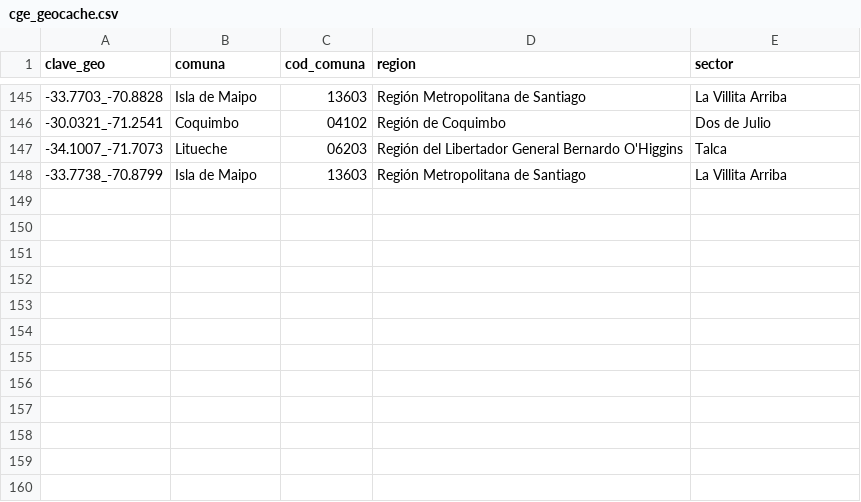
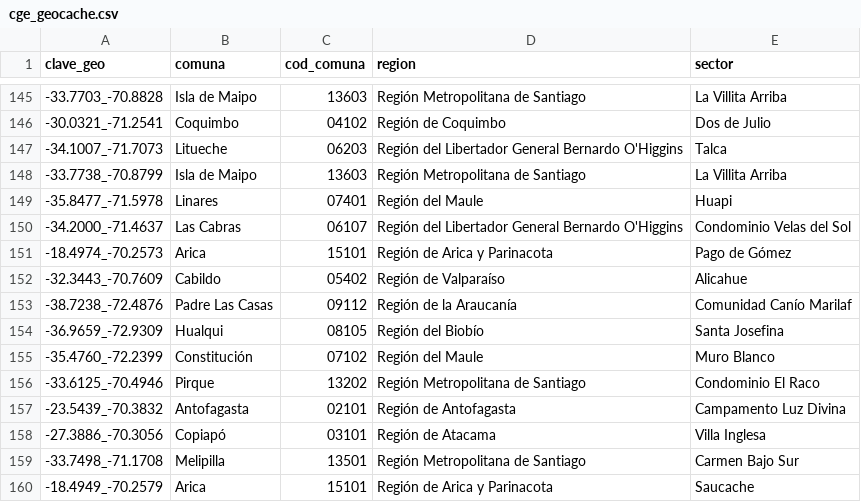
Before and after one commit to Felipe-Caldec/cortes_luz_chile, a CSV file: cge_geocache.csv, drawn as a sheet; only a part is shown, gaps mark what is left out; the diff names each change by its address in the sheet, - before the commit and + after, or states it on an @@ line.

```diff
--- a/cge_geocache.csv
+++ b/cge_geocache.csv
+row 149: -35.8477_-71.5978 | Linares | 07401 | Región del Maule | Huapi
+row 150: -34.2000_-71.4637 | Las Cabras | 06107 | Región del Libertador General Bernardo O'Higgins | Condominio Velas del Sol
+row 151: -18.4974_-70.2573 | Arica | 15101 | Región de Arica y Parinacota | Pago de Gómez
+row 152: -32.3443_-70.7609 | Cabildo | 05402 | Región de Valparaíso | Alicahue
+row 153: -38.7238_-72.4876 | Padre Las Casas | 09112 | Región de la Araucanía | Comunidad Canío Marilaf
+row 154: -36.9659_-72.9309 | Hualqui | 08105 | Región del Biobío | Santa Josefina
+row 155: -35.4760_-72.2399 | Constitución | 07102 | Región del Maule | Muro Blanco
+row 156: -33.6125_-70.4946 | Pirque | 13202 | Región Metropolitana de Santiago | Condominio El Raco
+row 157: -23.5439_-70.3832 | Antofagasta | 02101 | Región de Antofagasta | Campamento Luz Divina
+row 158: -27.3886_-70.3056 | Copiapó | 03101 | Región de Atacama | Villa Inglesa
+row 159: -33.7498_-71.1708 | Melipilla | 13501 | Región Metropolitana de Santiago | Carmen Bajo Sur
+row 160: -18.4949_-70.2579 | Arica | 15101 | Región de Arica y Parinacota | Saucache
```
Also changed, not shown: 1 other file.
